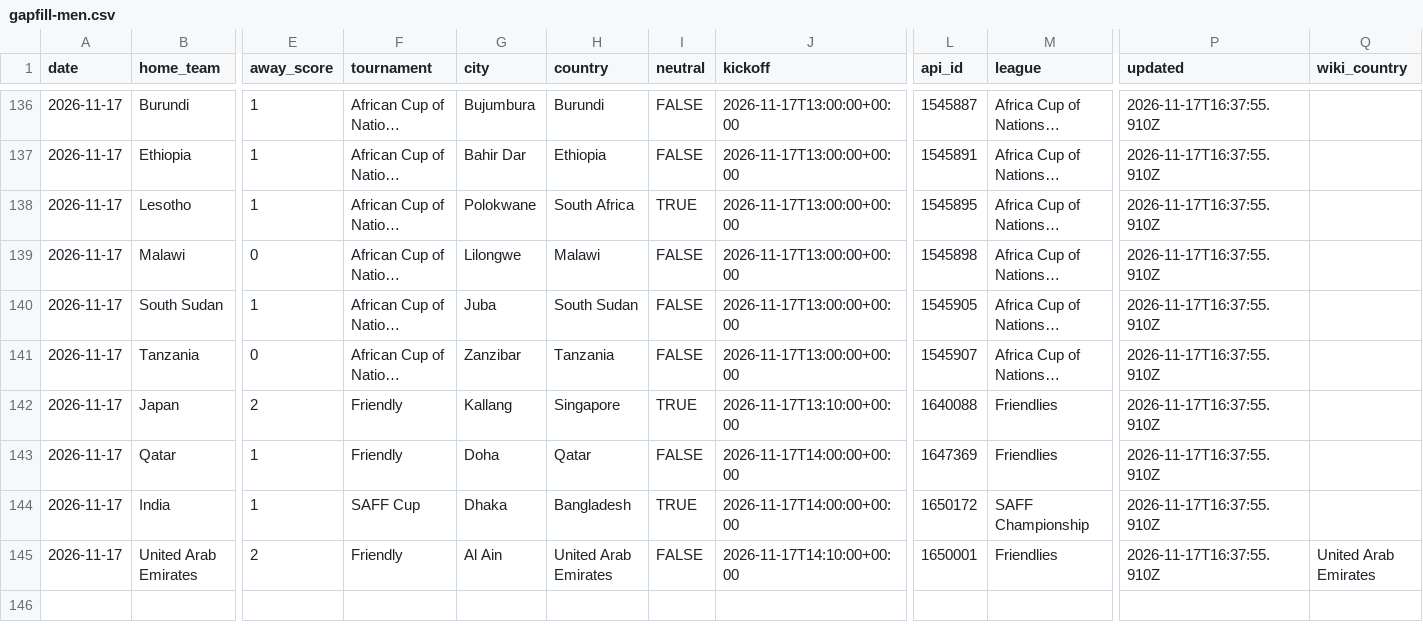
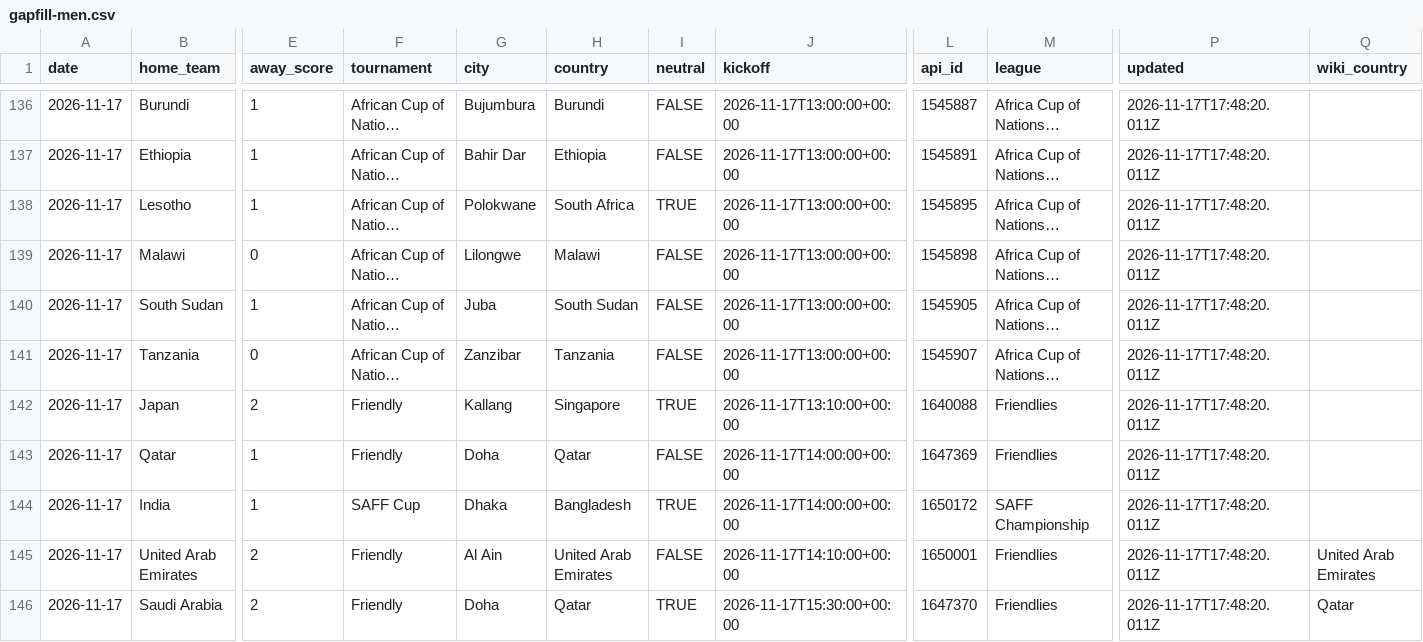
Before and after one commit to formlinedata/formline, a CSV file: build/store/gapfill-men.csv, drawn as a sheet; only a part is shown, gaps mark what is left out; long unchanged cells end in …; rows hold the shown columns only; the diff covers the shown part only; the diff names each change by its address in the sheet, - before the commit and + after, or states it on an @@ line.

```diff
--- a/build/store/gapfill-men.csv
+++ b/build/store/gapfill-men.csv
-P136:P145 (updated): 2026-11-17T16:37:55.910Z
+P136:P145 (updated): 2026-11-17T17:48:20.011Z
+row 146: 2026-11-17 | Saudi Arabia | 2 | Friendly | Doha | Qatar | TRUE | 2026-11-17T15:30:00+00:00 | 1647370 | Friendlies | 2026-11-17T17:48:20.011Z | Qatar
```
Also changed, not shown: 27 edited cells elsewhere in this file, 39 other files.
